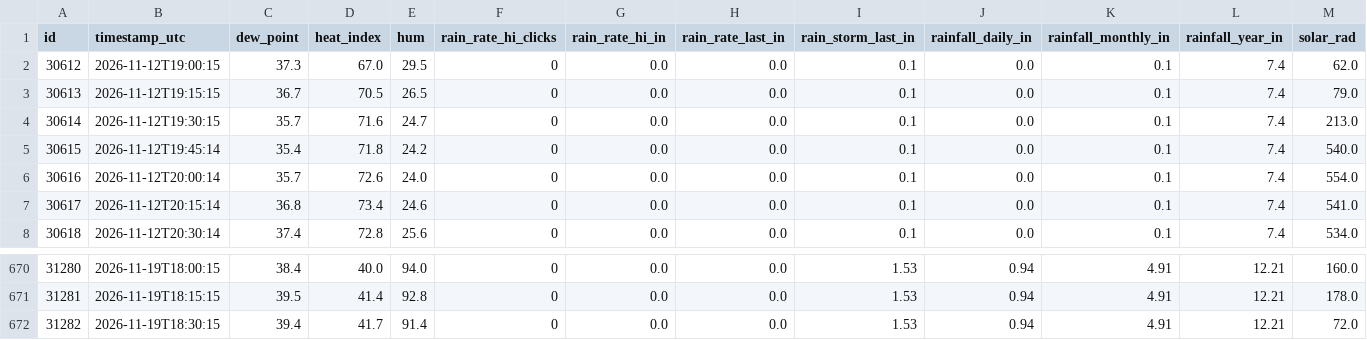
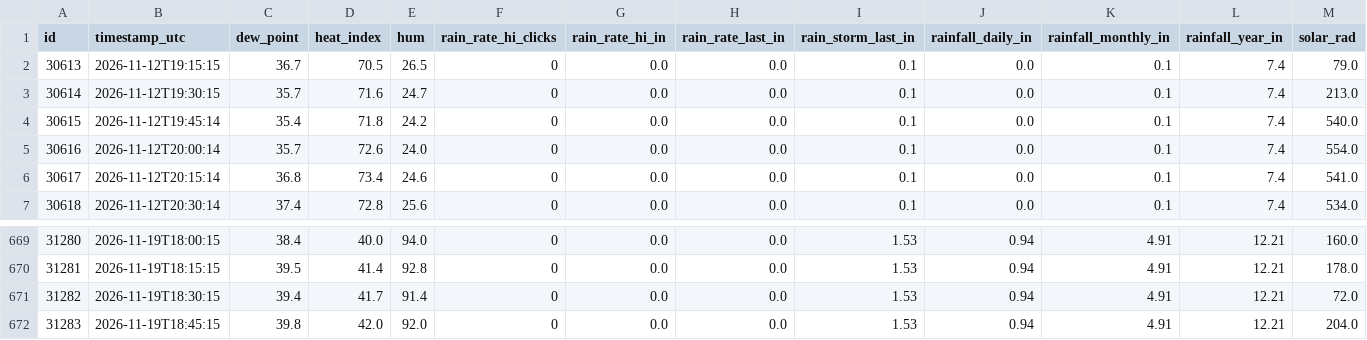
Before and after one commit to jostagirl/PublicJonesBarWX_API, a CSV file: data/outdoor_conditions.csv, drawn as a sheet; only a part is shown, gaps mark what is left out; removed rows and columns are numbered as before the commit, all else as after; rows hold the shown columns only; the diff names each change by its address in the sheet, - before the commit and + after, or states it on an @@ line.

Commit message:
Publish outdoor_conditions last 7 days (2026-11-19T19:02:17.474636Z)

```diff
--- a/data/outdoor_conditions.csv
+++ b/data/outdoor_conditions.csv
-row 2: 30612 | 2026-11-12T19:00:15 | 37.3 | 67.0 | 29.5 | 0 | 0.0 | 0.0 | 0.1 | 0.0 | 0.1 | 7.4 | 62.0
+row 672: 31283 | 2026-11-19T18:45:15 | 39.8 | 42.0 | 92.0 | 0 | 0.0 | 0.0 | 1.53 | 0.94 | 4.91 | 12.21 | 204.0
```
Also changed, not shown: 1 other file.
